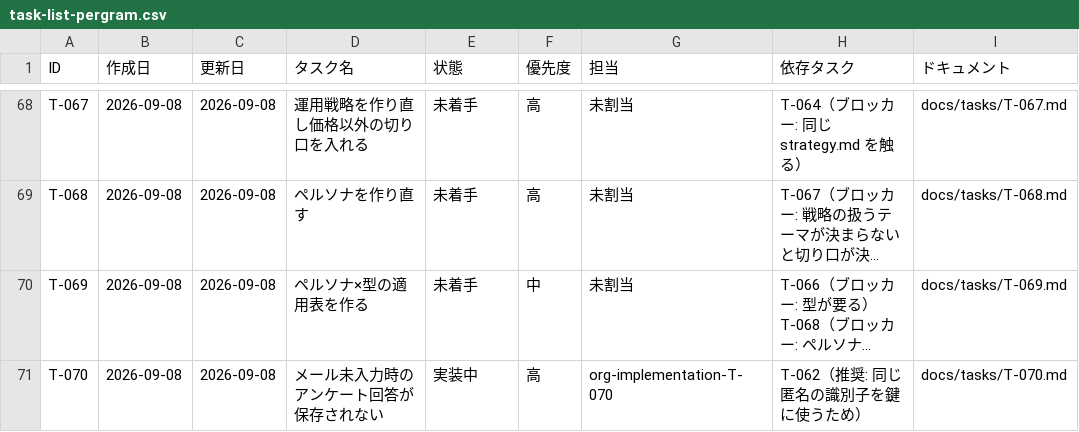
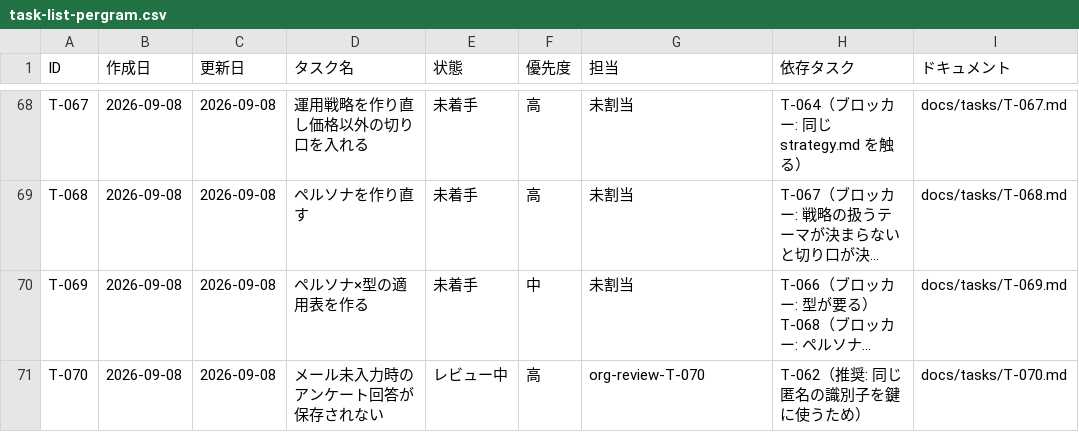
Before and after one commit to umiji/pergram, a CSV file: docs/task-list-pergram.csv, drawn as a sheet; only a part is shown, gaps mark what is left out; long unchanged cells end in …; the diff names each change by its address in the sheet, - before the commit and + after, or states it on an @@ line.

Commit message:
docs(task): T-070 を修正後のレビューへ

```diff
--- a/docs/task-list-pergram.csv
+++ b/docs/task-list-pergram.csv
-E71 (状態): 実装中
+E71 (状態): レビュー中
-G71 (担当): org-implementation-T-070
+G71 (担当): org-review-T-070
```
Also changed, not shown: 1 other file.
